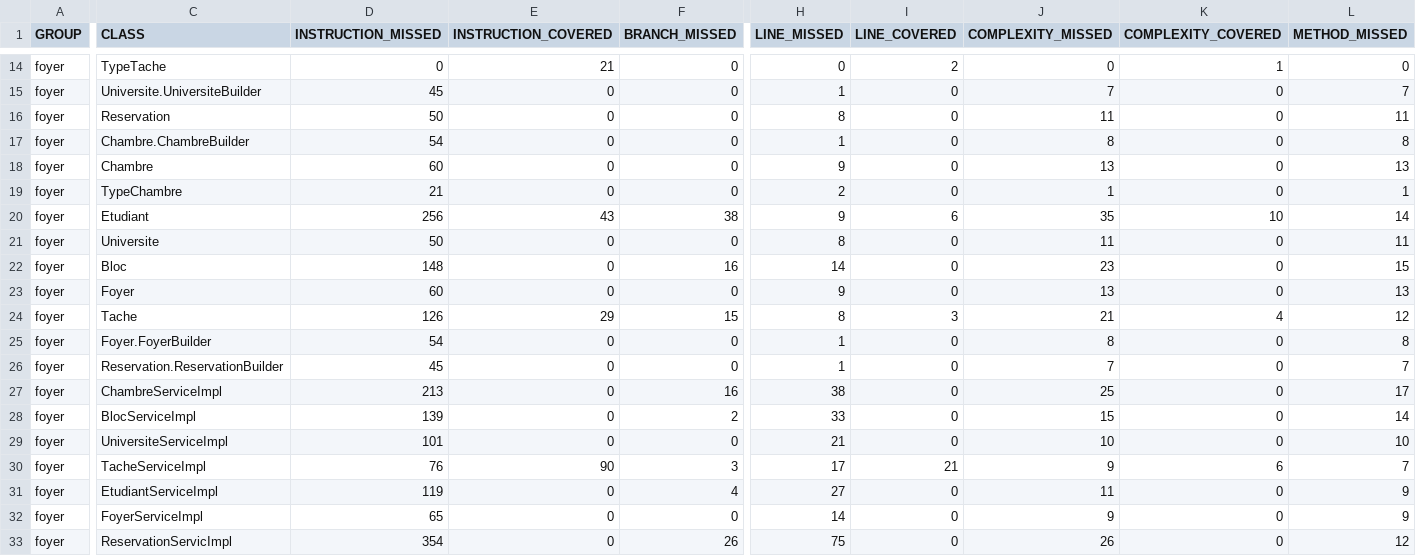
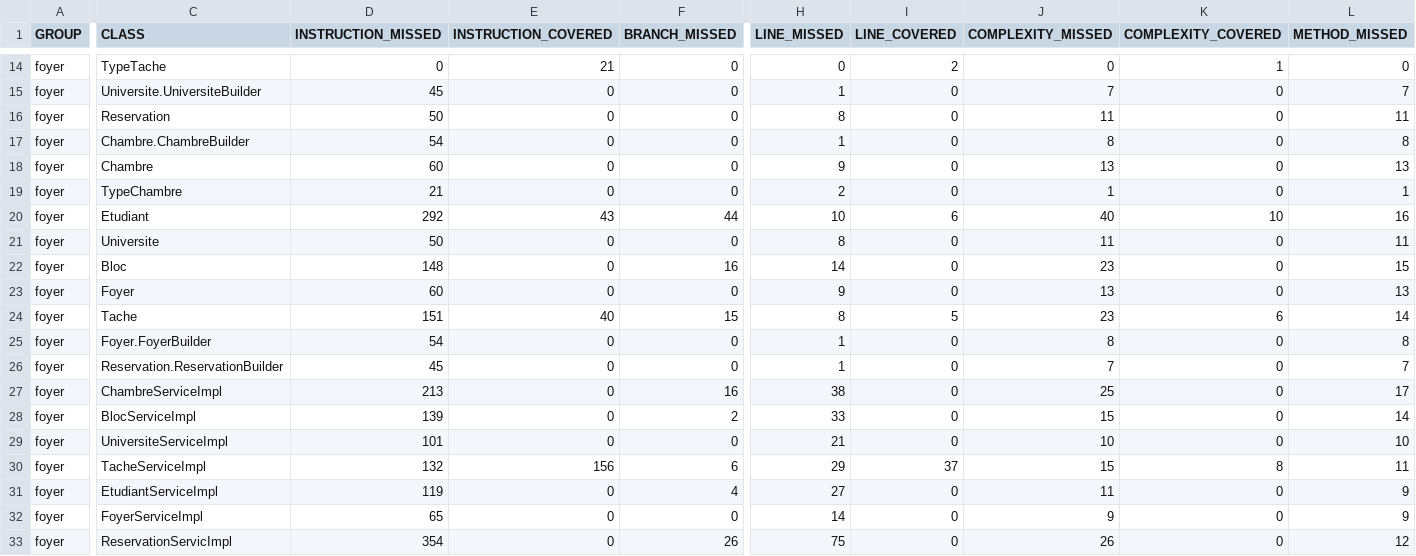
Before and after one commit to BugBustersDevops/4TWIN4-BugBusters-Foyer, a CSV file: foyer/target/site/jacoco/jacoco.csv, drawn as a sheet; only a part is shown, gaps mark what is left out; the diff covers the shown part only; the diff names each change by its address in the sheet, - before the commit and + after, or states it on an @@ line.

```diff
--- a/foyer/target/site/jacoco/jacoco.csv
+++ b/foyer/target/site/jacoco/jacoco.csv
-D20 (INSTRUCTION_MISSED): 256
+D20 (INSTRUCTION_MISSED): 292
-F20 (BRANCH_MISSED): 38
+F20 (BRANCH_MISSED): 44
-H20 (LINE_MISSED): 9
+H20 (LINE_MISSED): 10
-J20 (COMPLEXITY_MISSED): 35
+J20 (COMPLEXITY_MISSED): 40
-L20 (METHOD_MISSED): 14
+L20 (METHOD_MISSED): 16
-D24 (INSTRUCTION_MISSED): 126
+D24 (INSTRUCTION_MISSED): 151
-E24 (INSTRUCTION_COVERED): 29
+E24 (INSTRUCTION_COVERED): 40
-I24 (LINE_COVERED): 3
+I24 (LINE_COVERED): 5
-J24 (COMPLEXITY_MISSED): 21
+J24 (COMPLEXITY_MISSED): 23
-K24 (COMPLEXITY_COVERED): 4
+K24 (COMPLEXITY_COVERED): 6
-L24 (METHOD_MISSED): 12
+L24 (METHOD_MISSED): 14
-D30 (INSTRUCTION_MISSED): 76
+D30 (INSTRUCTION_MISSED): 132
-E30 (INSTRUCTION_COVERED): 90
+E30 (INSTRUCTION_COVERED): 156
-F30 (BRANCH_MISSED): 3
+F30 (BRANCH_MISSED): 6
-H30 (LINE_MISSED): 17
+H30 (LINE_MISSED): 29
-I30 (LINE_COVERED): 21
+I30 (LINE_COVERED): 37
-J30 (COMPLEXITY_MISSED): 9
+J30 (COMPLEXITY_MISSED): 15
-K30 (COMPLEXITY_COVERED): 6
+K30 (COMPLEXITY_COVERED): 8
-L30 (METHOD_MISSED): 7
+L30 (METHOD_MISSED): 11
```
Also changed, not shown: 3 edited cells elsewhere in this file, 39 other files.
